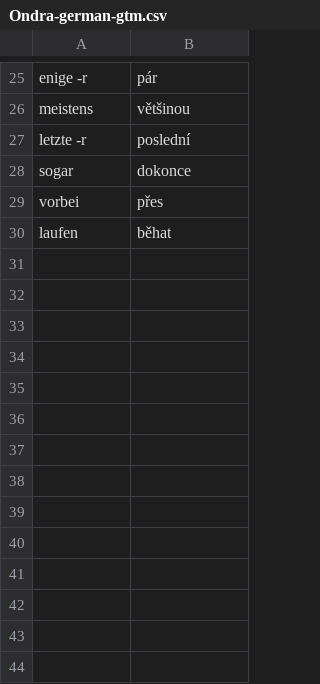
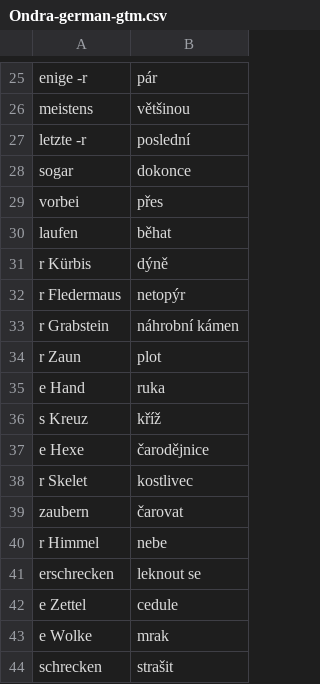
Before and after one commit to JanHoralik/quizlet-sets, a CSV file: Ondra-german-gtm.csv, drawn as a sheet; only a part is shown, gaps mark what is left out; the diff names each change by its address in the sheet, - before the commit and + after, or states it on an @@ line.

Commit message:
Halloween german

```diff
--- a/Ondra-german-gtm.csv
+++ b/Ondra-german-gtm.csv
+row 31: r Kürbis | dýně
+row 32: r Fledermaus | netopýr
+row 33: r Grabstein | náhrobní kámen
+row 34: r Zaun | plot
+row 35: e Hand | ruka
+row 36: s Kreuz | kříž
+row 37: e Hexe | čarodějnice
+row 38: r Skelet | kostlivec
+row 39: zaubern | čarovat
+row 40: r Himmel | nebe
+row 41: erschrecken | leknout se
+row 42: e Zettel | cedule
+row 43: e Wolke | mrak
+row 44: schrecken | strašit
```
